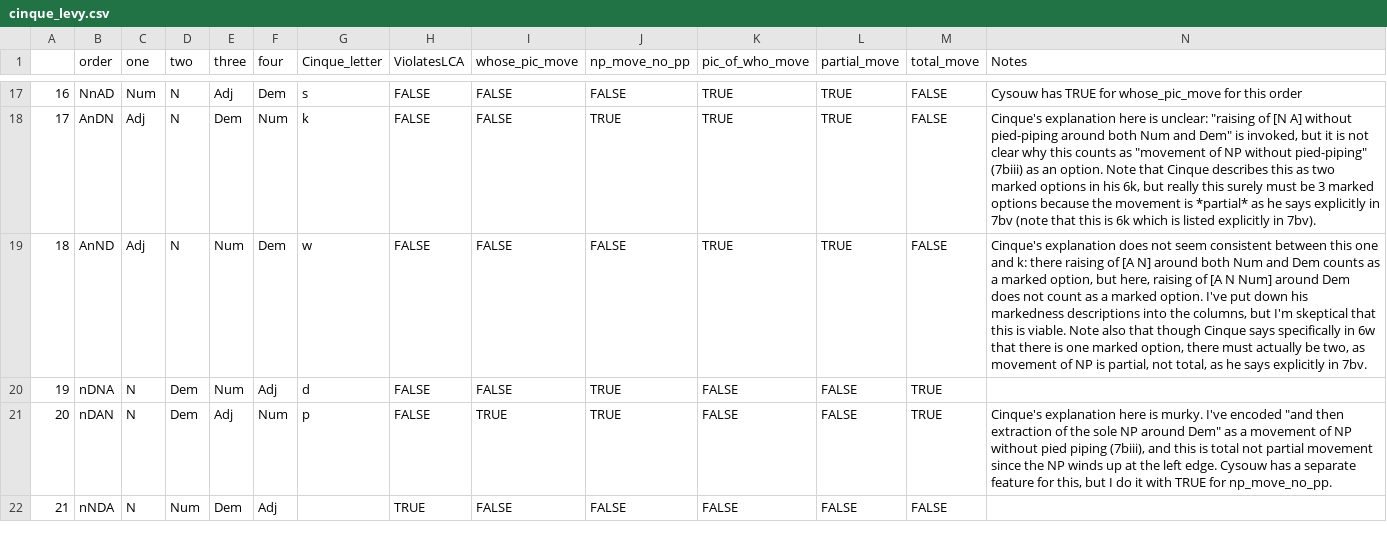
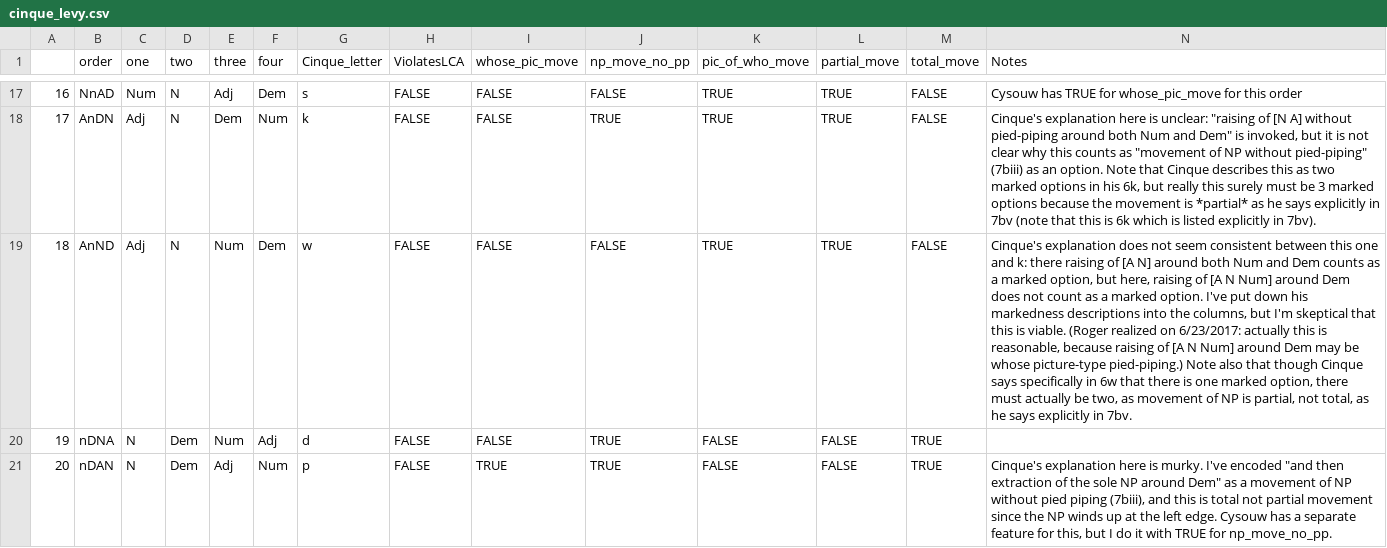
Before and after one commit to Futrell/nporder, a CSV file: data/cinque_levy.csv, drawn as a sheet; only a part is shown, gaps mark what is left out; the shorter side is filled out with more unchanged rows; the diff names each change by its address in the sheet, - before the commit and + after, or states it on an @@ line.

Commit message:
Roger made a note

```diff
--- a/data/cinque_levy.csv
+++ b/data/cinque_levy.csv
-N19 (Notes): …is viable. Note also…
+N19 (Notes): …is viable. (Roger realized on 6/23/2017: actually this is reasonable, because raising of [A N Num] around Dem may be whose picture-type pied-piping.) Note also…
```
